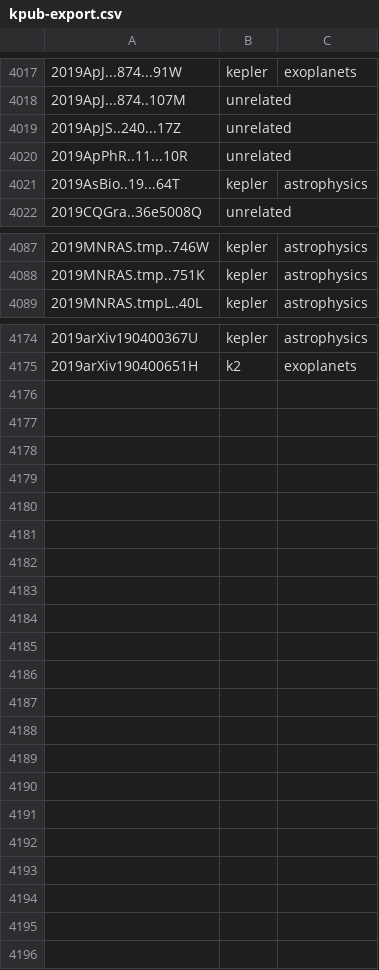
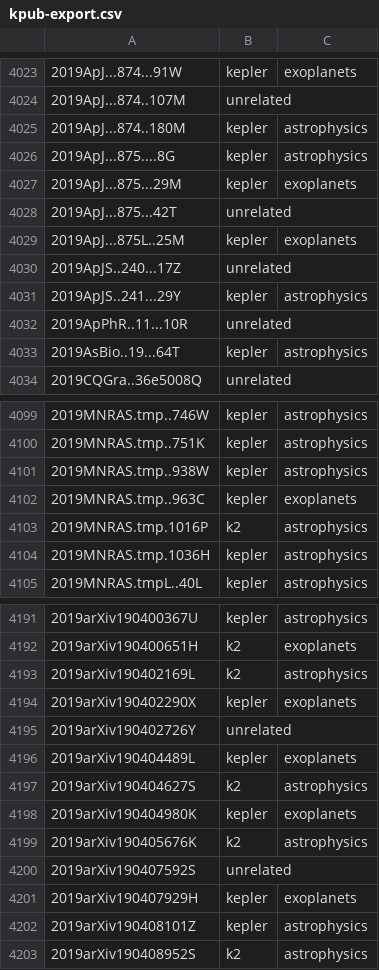
Before and after one commit to KeplerGO/kpub, a CSV file: data/kpub-export.csv, drawn as a sheet; only a part is shown, gaps mark what is left out; the diff covers the shown part only.

```diff
--- a/data/kpub-export.csv
+++ b/data/kpub-export.csv
@@ -4018,3 +4024,9 @@
 2019ApJ...874..107M,unrelated,
+2019ApJ...874..180M,kepler,astrophysics
+2019ApJ...875....8G,kepler,astrophysics
+2019ApJ...875...29M,kepler,exoplanets
+2019ApJ...875...42T,unrelated,
+2019ApJ...875L..25M,kepler,exoplanets
 2019ApJS..240...17Z,unrelated,
+2019ApJS..241...29Y,kepler,astrophysics
 2019ApPhR..11...10R,unrelated,
@@ -4088,2 +4100,6 @@
 2019MNRAS.tmp..751K,kepler,astrophysics
+2019MNRAS.tmp..938W,kepler,astrophysics
+2019MNRAS.tmp..963C,kepler,exoplanets
+2019MNRAS.tmp.1016P,k2,astrophysics
+2019MNRAS.tmp.1036H,kepler,astrophysics
 2019MNRAS.tmpL..40L,kepler,astrophysics
@@ -4175 +4192,12 @@
 2019arXiv190400651H,k2,exoplanets
+2019arXiv190402169L,k2,astrophysics
+2019arXiv190402290X,kepler,exoplanets
+2019arXiv190402726Y,unrelated,
+2019arXiv190404489L,kepler,exoplanets
+2019arXiv190404627S,k2,astrophysics
+2019arXiv190404980K,kepler,exoplanets
+2019arXiv190405676K,k2,astrophysics
+2019arXiv190407592S,unrelated,
+2019arXiv190407929H,kepler,exoplanets
+2019arXiv190408101Z,kepler,astrophysics
+2019arXiv190408952S,k2,astrophysics
```
Also changed, not shown: 7 added rows elsewhere in this file, 1 other file.
